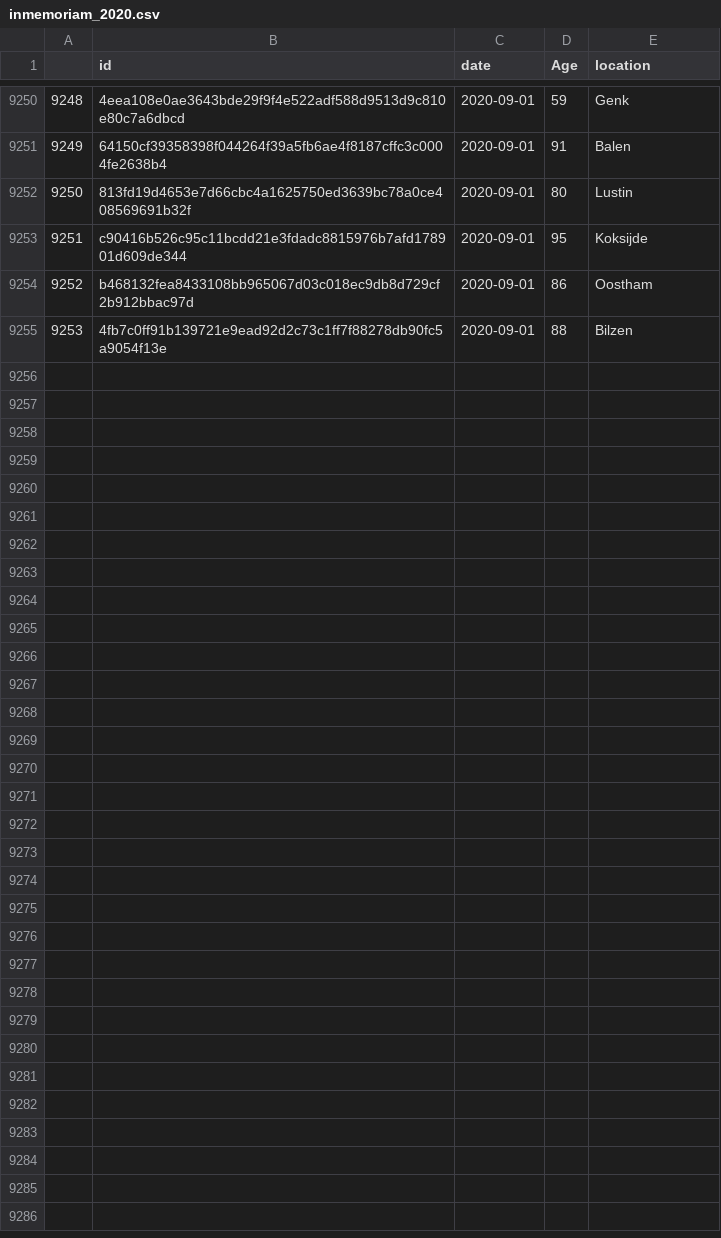
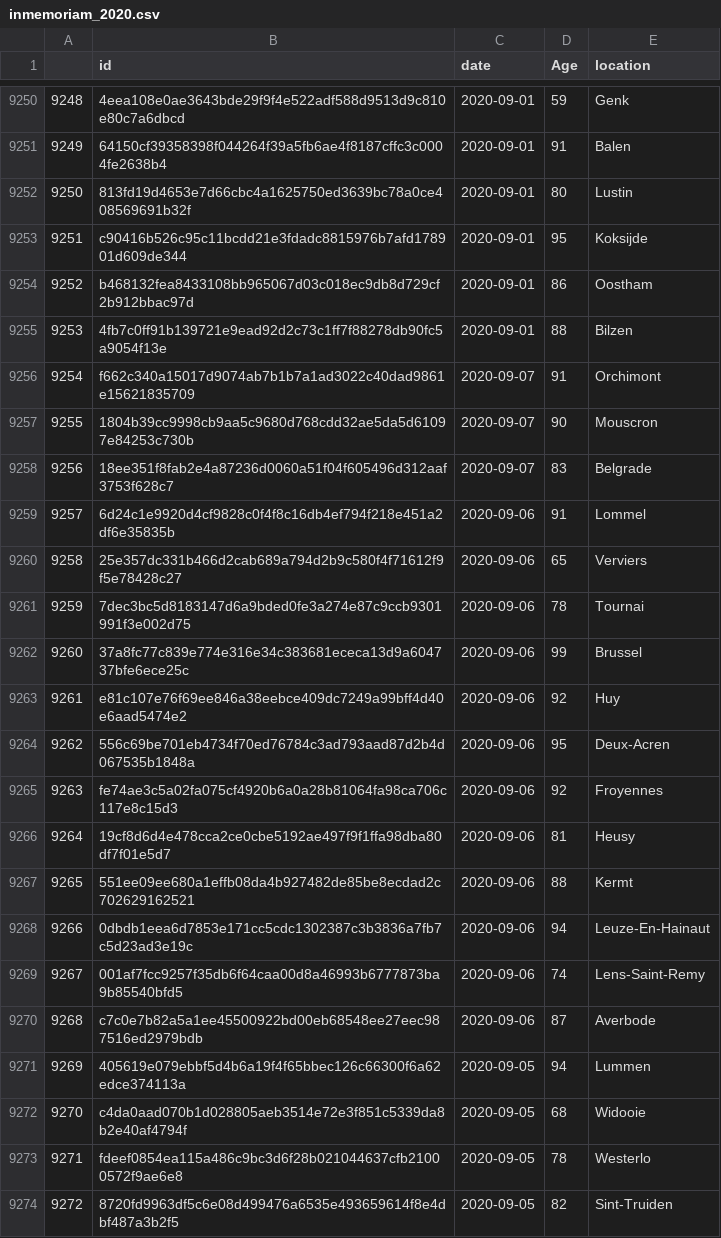
Before and after one commit to pschaus/covidbe-opendata, a CSV file: static/csv/inmemoriam_2020.csv, drawn as a sheet; only a part is shown, gaps mark what is left out; the diff covers the shown part only.

```diff
--- a/static/csv/inmemoriam_2020.csv
+++ b/static/csv/inmemoriam_2020.csv
@@ -9255 +9255,20 @@
 9253,4fb7c0ff91b139721e9ead92d2c73c1ff7f88278db90fc5a9054f13e,2020-09-01,88,Bilzen
+9254,f662c340a15017d9074ab7b1b7a1ad3022c40dad9861e15621835709,2020-09-07,91,Orchimont
+9255,1804b39cc9998cb9aa5c9680d768cdd32ae5da5d61097e84253c730b,2020-09-07,90,Mouscron
+9256,18ee351f8fab2e4a87236d0060a51f04f605496d312aaf3753f628c7,2020-09-07,83,Belgrade
+9257,6d24c1e9920d4cf9828c0f4f8c16db4ef794f218e451a2df6e35835b,2020-09-06,91,Lommel
+9258,25e357dc331b466d2cab689a794d2b9c580f4f71612f9f5e78428c27,2020-09-06,65,Verviers
+9259,7dec3bc5d8183147d6a9bded0fe3a274e87c9ccb9301991f3e002d75,2020-09-06,78,Tournai
+9260,37a8fc77c839e774e316e34c383681ececa13d9a604737bfe6ece25c,2020-09-06,99,Brussel
+9261,e81c107e76f69ee846a38eebce409dc7249a99bff4d40e6aad5474e2,2020-09-06,92,Huy
+9262,556c69be701eb4734f70ed76784c3ad793aad87d2b4d067535b1848a,2020-09-06,95,Deux-Acren
+9263,fe74ae3c5a02fa075cf4920b6a0a28b81064fa98ca706c117e8c15d3,2020-09-06,92,Froyennes
+9264,19cf8d6d4e478cca2ce0cbe5192ae497f9f1ffa98dba80df7f01e5d7,2020-09-06,81,Heusy
+9265,551ee09ee680a1effb08da4b927482de85be8ecdad2c702629162521,2020-09-06,88,Kermt
+9266,0dbdb1eea6d7853e171cc5cdc1302387c3b3836a7fb7c5d23ad3e19c,2020-09-06,94,Leuze-En-Hainaut
+9267,001af7fcc9257f35db6f64caa00d8a46993b6777873ba9b85540bfd5,2020-09-06,74,Lens-Saint-Remy
+9268,c7c0e7b82a5a1ee45500922bd00eb68548ee27eec987516ed2979bdb,2020-09-06,87,Averbode
+9269,405619e079ebbf5d4b6a19f4f65bbec126c66300f6a62edce374113a,2020-09-05,94,Lummen
+9270,c4da0aad070b1d028805aeb3514e72e3f851c5339da8b2e40af4794f,2020-09-05,68,Widooie
+9271,fdeef0854ea115a486c9bc3d6f28b021044637cfb21000572f9ae6e8,2020-09-05,78,Westerlo
+9272,8720fd9963df5c6e08d499476a6535e493659614f8e4dbf487a3b2f5,2020-09-05,82,Sint-Truiden
```
Also changed, not shown: 16 added rows elsewhere in this file, static/csv/be-covid-timeseries.csv, static/csv/cases_daily_ins3.csv, 54 other files.
